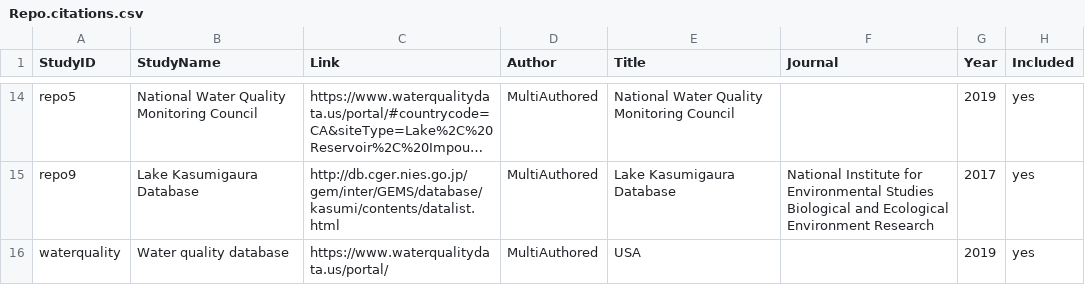
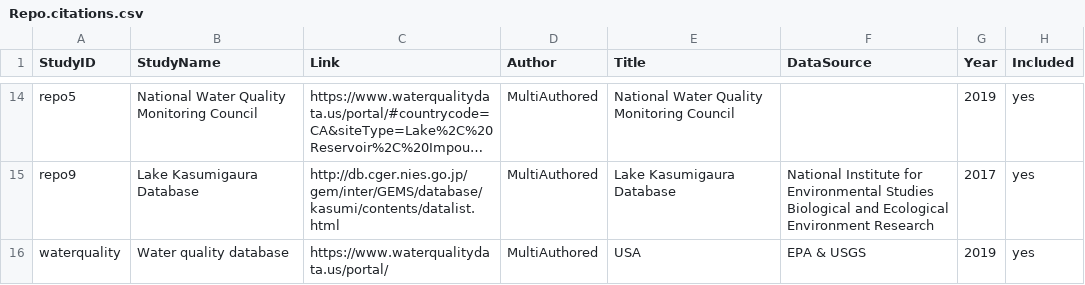
Before and after one commit to afilazzola/ChlorophyllDataPaper, a CSV file: data/Repo.citations.csv, drawn as a sheet; only a part is shown, gaps mark what is left out; long unchanged cells end in …; the diff names each change by its address in the sheet, - before the commit and + after, or states it on an @@ line.

```diff
--- a/data/Repo.citations.csv
+++ b/data/Repo.citations.csv
-F1: Journal
+F1: DataSource
-F16 (DataSource): (empty)
+F16 (DataSource): EPA & USGS
```
Also changed, not shown: data/methodsData.csv, 3 other files.
